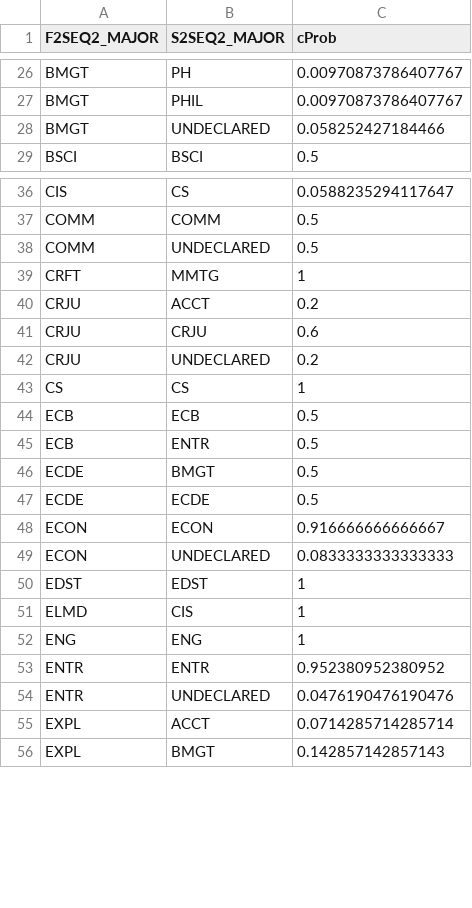
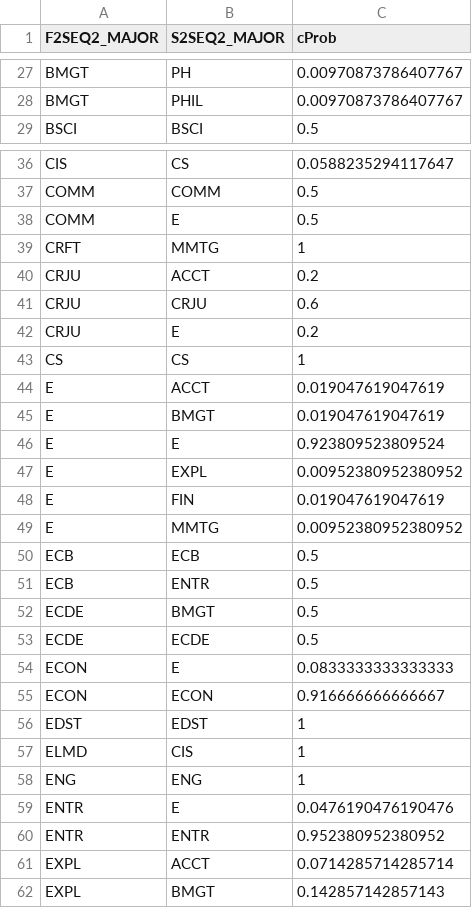
Before and after one commit to nicksspirit/ReKSU, a CSV file: distributions/data/f2_s2_seq2_major_cprobs_2011.csv, drawn as a sheet; only a part is shown, gaps mark what is left out; the diff covers the shown part only.

```diff
--- a/distributions/data/f2_s2_seq2_major_cprobs_2011.csv
+++ b/distributions/data/f2_s2_seq2_major_cprobs_2011.csv
@@ -27,3 +28,2 @@
 "BMGT","PHIL",0.00970873786407767
-"BMGT","UNDECLARED",0.058252427184466
 "BSCI","BSCI",0.5
@@ -37,3 +37,3 @@
 "COMM","COMM",0.5
-"COMM","UNDECLARED",0.5
+"COMM","E",0.5
 "CRFT","MMTG",1
@@ -41,4 +41,10 @@
 "CRJU","CRJU",0.6
-"CRJU","UNDECLARED",0.2
+"CRJU","E",0.2
 "CS","CS",1
+"E","ACCT",0.019047619047619
+"E","BMGT",0.019047619047619
+"E","E",0.923809523809524
+"E","EXPL",0.00952380952380952
+"E","FIN",0.019047619047619
+"E","MMTG",0.00952380952380952
 "ECB","ECB",0.5
@@ -47,4 +53,4 @@
 "ECDE","ECDE",0.5
+"ECON","E",0.0833333333333333
 "ECON","ECON",0.916666666666667
-"ECON","UNDECLARED",0.0833333333333333
 "EDST","EDST",1
@@ -52,4 +58,4 @@
 "ENG","ENG",1
+"ENTR","E",0.0476190476190476
 "ENTR","ENTR",0.952380952380952
-"ENTR","UNDECLARED",0.0476190476190476
 "EXPL","ACCT",0.0714285714285714
```
Also changed, not shown: 7 added rows, 12 removed rows and 2 edited cells elsewhere in this file, distributions/data/f5_s5_seq2_major_cprobs_2011.csv, distributions/data/s1_f2_seq2_major_cprobs_2011.csv, 12 other files.
